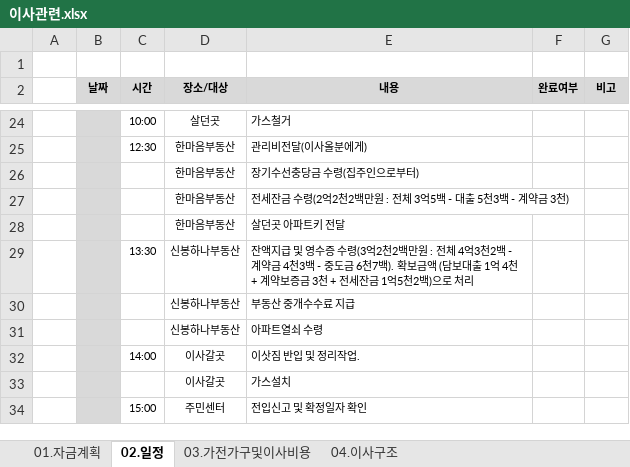
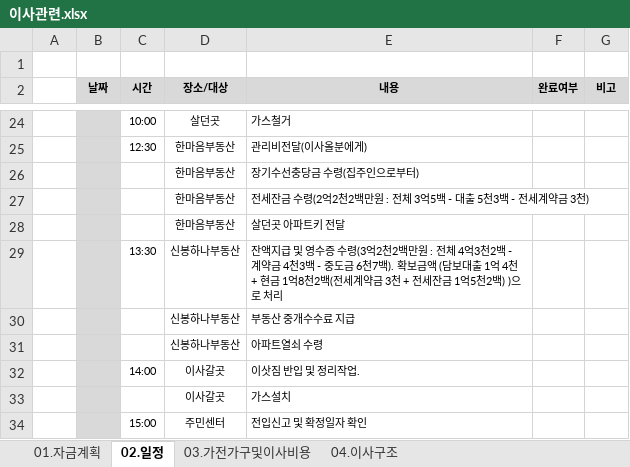
Before and after one commit to YongSoekChoeng/stocks, an Excel workbook: WorkShop/01.docs/이사관련.xlsx, sheet 02.일정, drawn as a sheet; only a part is shown, gaps mark what is left out; values as stored, in another font and other column widths than the file's, no borders; the diff names each change by its address in the sheet, - before the commit and + after, or states it on an @@ line.

```diff
--- a/WorkShop/01.docs/이사관련.xlsx (sheet 02.일정)
+++ b/WorkShop/01.docs/이사관련.xlsx (sheet 02.일정)
-E27 (내용): …3백 - 계약금…
+E27 (내용): …3백 - 전세계약금…
-E29 (내용): …4천 + 계약보증금 3천 + 전세잔금 1억5천2백)으로…
+E29 (내용): …4천 + 현금 1억8천2백(전세계약금 3천 + 전세잔금 1억5천2백) )으로…
```
